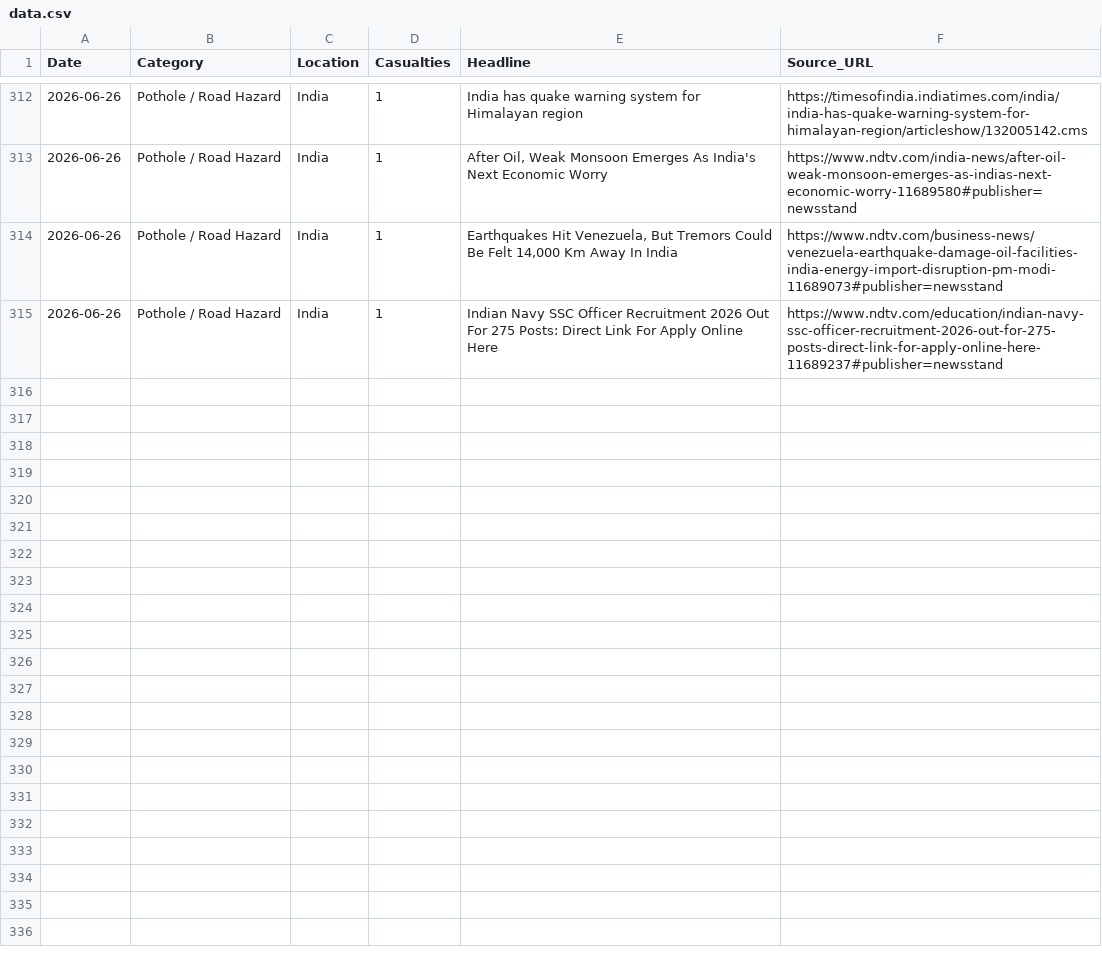
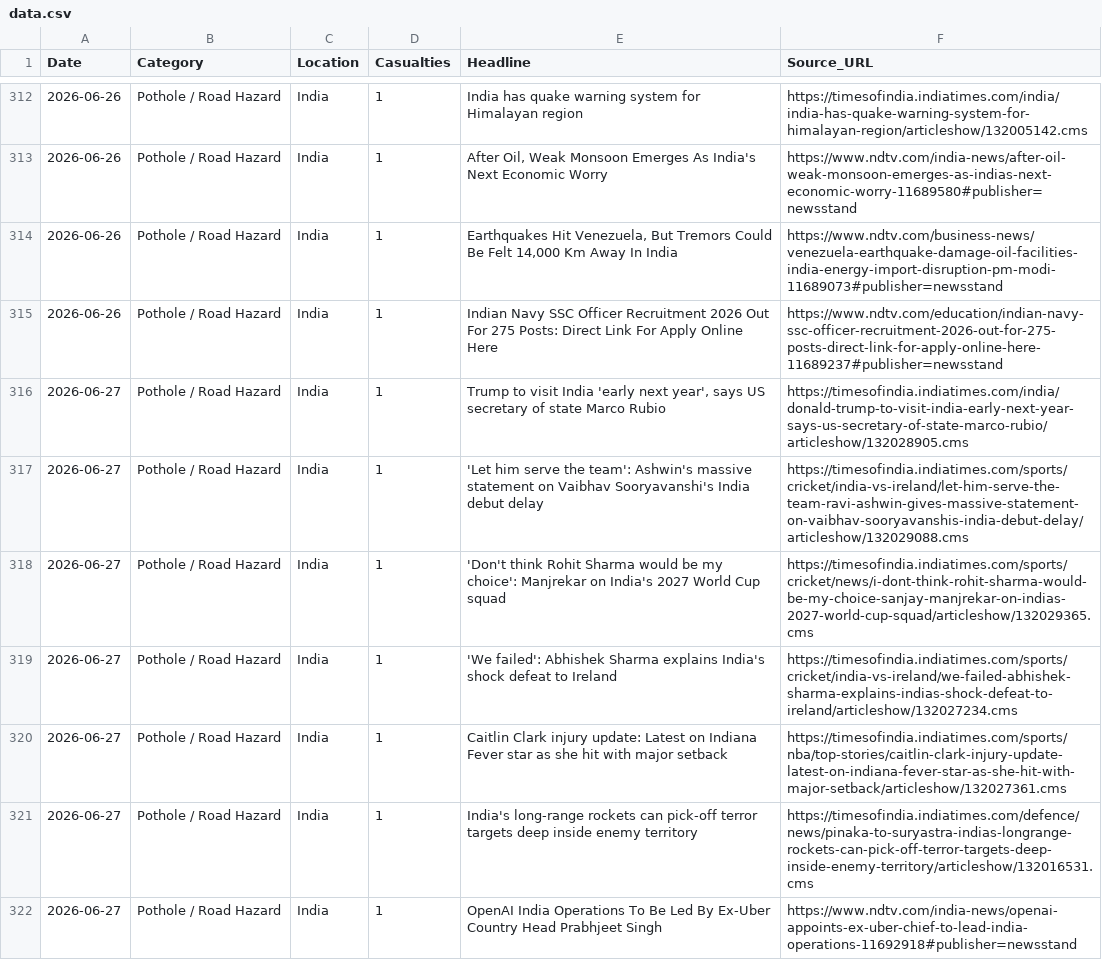
Before and after one commit to SonuK29/accountability-tracker., a CSV file: data.csv, drawn as a sheet; only a part is shown, gaps mark what is left out; the diff names each change by its address in the sheet, - before the commit and + after, or states it on an @@ line.

```diff
--- a/data.csv
+++ b/data.csv
+row 316: 2026-06-27 | Pothole / Road Hazard | India | 1 | Trump to visit India 'early next year', says US secretary of state Marco Rubio | https://timesofindia.indiatimes.com/india/donald-trump-to-visit-india-early-next-year-says-us-secretary-of-state-marco-rubio/articleshow/132028905.cms
+row 317: 2026-06-27 | Pothole / Road Hazard | India | 1 | 'Let him serve the team': Ashwin's massive statement on Vaibhav Sooryavanshi's India debut delay | https://timesofindia.indiatimes.com/sports/cricket/india-vs-ireland/let-him-serve-the-team-ravi-ashwin-gives-massive-statement-on-vaibhav-sooryavanshis-india-debut-delay/articleshow/132029088.cms
+row 318: 2026-06-27 | Pothole / Road Hazard | India | 1 | 'Don't think Rohit Sharma would be my choice': Manjrekar on India's 2027 World Cup squad | https://timesofindia.indiatimes.com/sports/cricket/news/i-dont-think-rohit-sharma-would-be-my-choice-sanjay-manjrekar-on-indias-2027-world-cup-squad/articleshow/132029365.cms
+row 319: 2026-06-27 | Pothole / Road Hazard | India | 1 | 'We failed': Abhishek Sharma explains India's shock defeat to Ireland | https://timesofindia.indiatimes.com/sports/cricket/india-vs-ireland/we-failed-abhishek-sharma-explains-indias-shock-defeat-to-ireland/articleshow/132027234.cms
+row 320: 2026-06-27 | Pothole / Road Hazard | India | 1 | Caitlin Clark injury update: Latest on Indiana Fever star as she hit with major setback | https://timesofindia.indiatimes.com/sports/nba/top-stories/caitlin-clark-injury-update-latest-on-indiana-fever-star-as-she-hit-with-major-setback/articleshow/132027361.cms
+row 321: 2026-06-27 | Pothole / Road Hazard | India | 1 | India's long‑range rockets can pick-off terror targets deep inside enemy territory | https://timesofindia.indiatimes.com/defence/news/pinaka-to-suryastra-indias-longrange-rockets-can-pick-off-terror-targets-deep-inside-enemy-territory/articleshow/132016531.cms
+row 322: 2026-06-27 | Pothole / Road Hazard | India | 1 | OpenAI India Operations To Be Led By Ex-Uber Country Head Prabhjeet Singh | https://www.ndtv.com/india-news/openai-appoints-ex-uber-chief-to-lead-india-operations-11692918#publisher=newsstand
```
